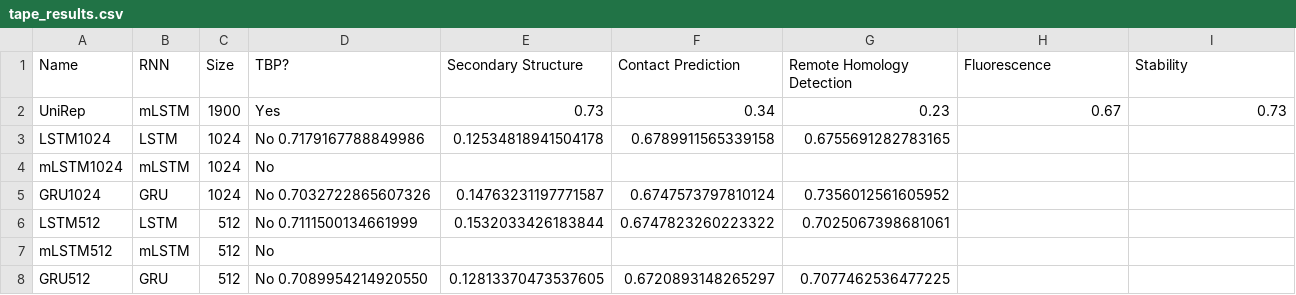
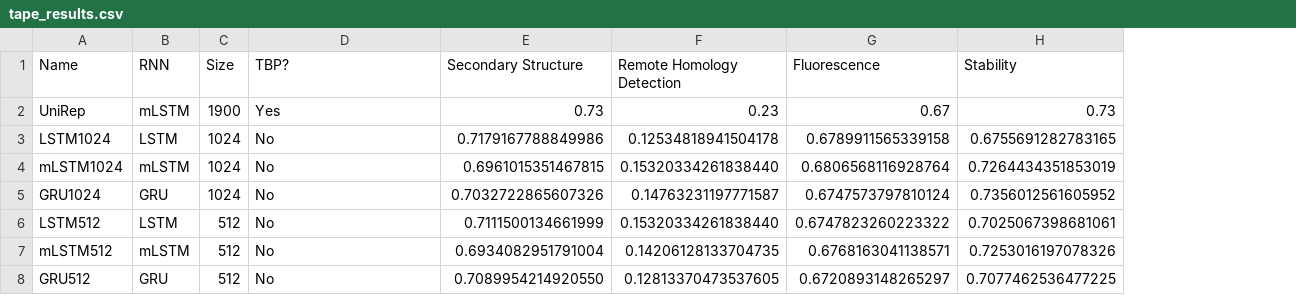
Before and after one commit to leetemil/unirep_project, a CSV file: results/tape_results.csv, drawn as a sheet; only a part is shown; removed rows and columns are numbered as before the commit, all else as after; the diff covers the shown part only; the diff names each change by its address in the sheet, - before the commit and + after, or states it on an @@ line.

Commit message:
Figure and results

```diff
--- a/results/tape_results.csv
+++ b/results/tape_results.csv
-column F (Contact Prediction), rows 2-8: 0.34 | 0.6789911565339158 |  | 0.6747573797810124 | 0.6747823260223322 |  | 0.6720893148265297
-D3 (TBP?): No 0.7179167788849986
+D3 (TBP?): No
-E3 (Secondary Structure): 0.12534818941504178
+E3 (Secondary Structure): 0.7179167788849986
-F3 (Remote Homology Detection): 0.6755691282783165
+F3 (Remote Homology Detection): 0.12534818941504178
-G3 (Fluorescence): (empty)
+G3 (Fluorescence): 0.6789911565339158
-H3 (Stability): (empty)
+H3 (Stability): 0.6755691282783165
-E4 (Secondary Structure): (empty)
+E4 (Secondary Structure): 0.6961015351467815
-F4 (Remote Homology Detection): (empty)
+F4 (Remote Homology Detection): 0.15320334261838440
-G4 (Fluorescence): (empty)
+G4 (Fluorescence): 0.6806568116928764
-H4 (Stability): (empty)
+H4 (Stability): 0.7264434351853019
-D5 (TBP?): No 0.7032722865607326
+D5 (TBP?): No
-E5 (Secondary Structure): 0.14763231197771587
+E5 (Secondary Structure): 0.7032722865607326
-F5 (Remote Homology Detection): 0.7356012561605952
+F5 (Remote Homology Detection): 0.14763231197771587
-G5 (Fluorescence): (empty)
+G5 (Fluorescence): 0.6747573797810124
-H5 (Stability): (empty)
+H5 (Stability): 0.7356012561605952
-D6 (TBP?): No 0.7111500134661999
+D6 (TBP?): No
-E6 (Secondary Structure): 0.1532033426183844
+E6 (Secondary Structure): 0.7111500134661999
-F6 (Remote Homology Detection): 0.7025067398681061
+F6 (Remote Homology Detection): 0.15320334261838440
-G6 (Fluorescence): (empty)
+G6 (Fluorescence): 0.6747823260223322
-H6 (Stability): (empty)
+H6 (Stability): 0.7025067398681061
-E7 (Secondary Structure): (empty)
+E7 (Secondary Structure): 0.6934082951791004
-F7 (Remote Homology Detection): (empty)
+F7 (Remote Homology Detection): 0.14206128133704735
-G7 (Fluorescence): (empty)
+G7 (Fluorescence): 0.6768163041138571
-H7 (Stability): (empty)
+H7 (Stability): 0.7253016197078326
-D8 (TBP?): No 0.7089954214920550
+D8 (TBP?): No
-E8 (Secondary Structure): 0.12813370473537605
+E8 (Secondary Structure): 0.7089954214920550
-F8 (Remote Homology Detection): 0.7077462536477225
+F8 (Remote Homology Detection): 0.12813370473537605
-G8 (Fluorescence): (empty)
+G8 (Fluorescence): 0.6720893148265297
-H8 (Stability): (empty)
+H8 (Stability): 0.7077462536477225
```
Also changed, not shown: 52 edited cells elsewhere in this file, 2 other files.
